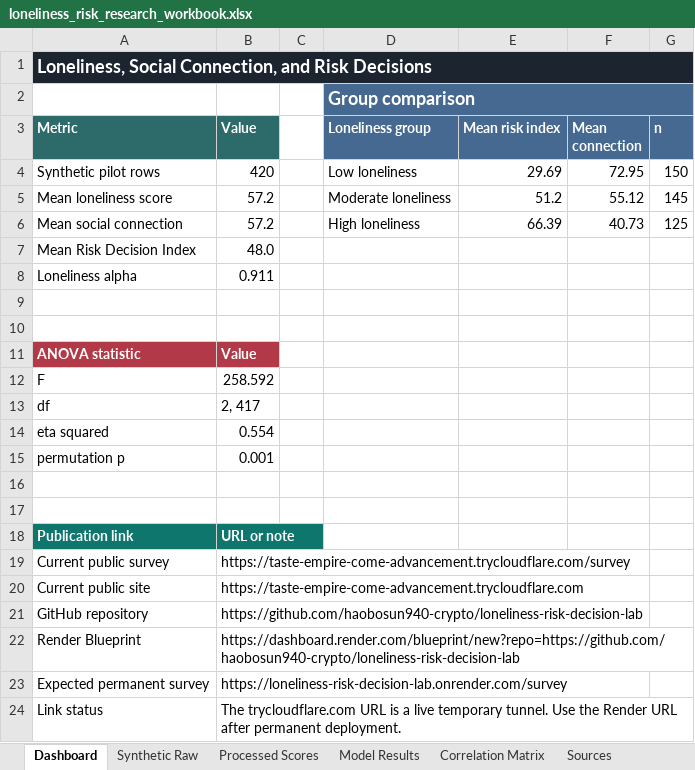
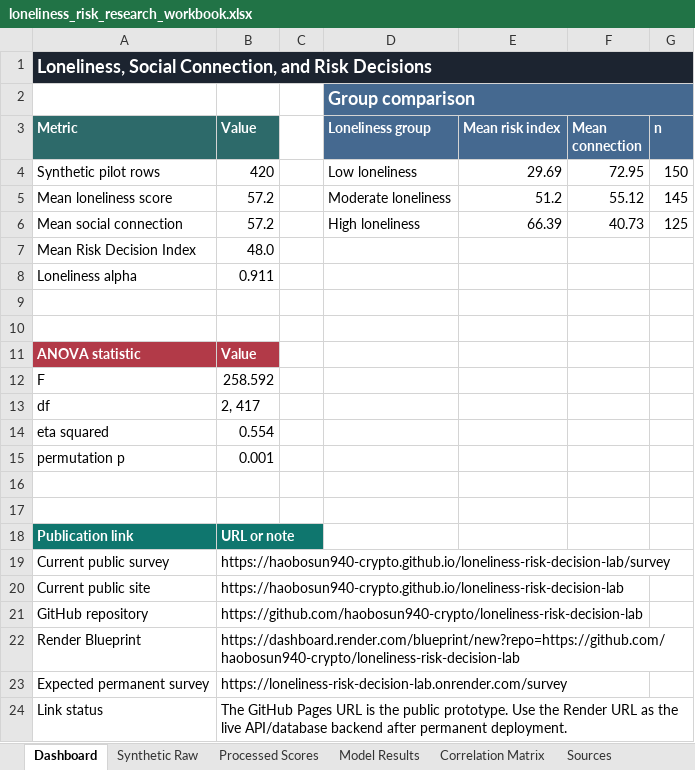
Before and after one commit to haobosun940-crypto/loneliness-risk-decision-lab, an Excel workbook: outputs/loneliness_risk_research_workbook.xlsx, sheet Dashboard, drawn as a sheet; values as stored, in another font and other column widths than the file's, no borders; charts and pictures not drawn; the diff names each change by its address in the sheet, - before the commit and + after, or states it on an @@ line.

Commit message:
Publish GitHub Pages prototype

```diff
--- a/outputs/loneliness_risk_research_workbook.xlsx (sheet Dashboard)
+++ b/outputs/loneliness_risk_research_workbook.xlsx (sheet Dashboard)
-B19 (Value): https://taste-empire-come-advancement.trycloudflare.com/survey
+B19 (Value): https://haobosun940-crypto.github.io/loneliness-risk-decision-lab/survey
-B20 (Value): https://taste-empire-come-advancement.trycloudflare.com
+B20 (Value): https://haobosun940-crypto.github.io/loneliness-risk-decision-lab
-B24 (Value): The trycloudflare.com URL is a live temporary tunnel. Use the Render URL after permanent…
+B24 (Value): The GitHub Pages URL is the public prototype. Use the Render URL as the live API/database backend after permanent…
```
Also changed, not shown: sheet Publication Links, charts or pictures, 41 other files.
